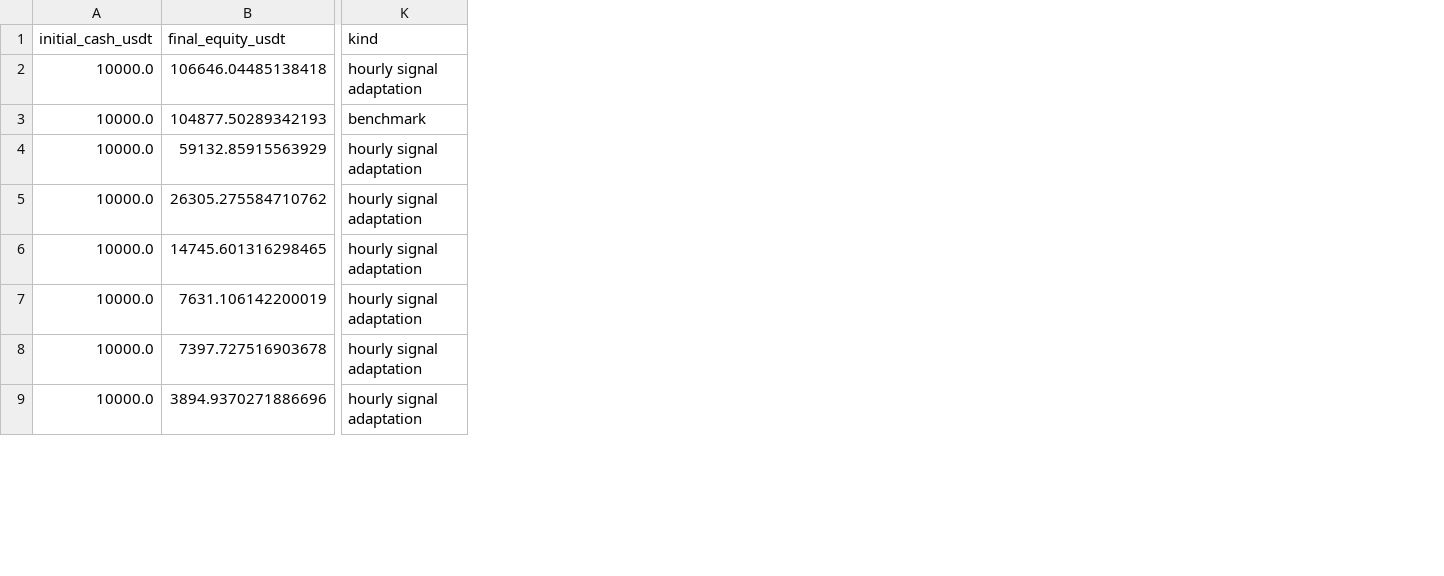
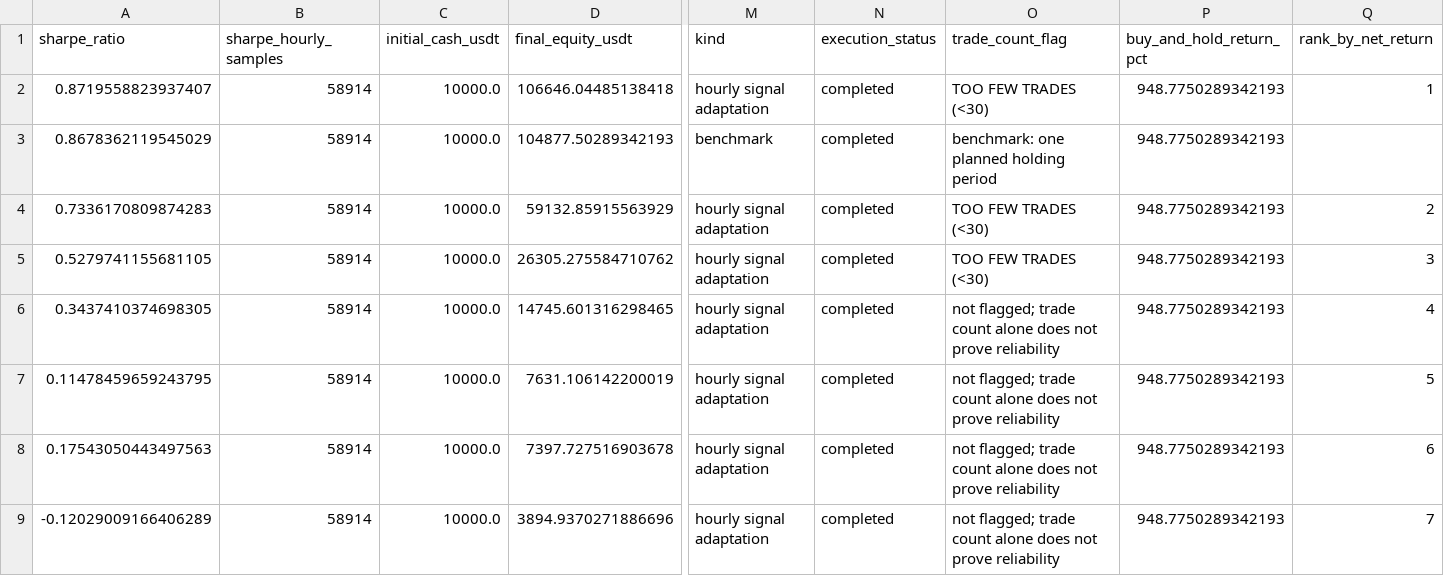
Before and after one commit to babavagna/TestingBTCmodels, a CSV file: reports/summary.csv, drawn as a sheet; only a part is shown, gaps mark what is left out; the diff names each change by its address in the sheet, - before the commit and + after, or states it on an @@ line.

Commit message:
Rank completed strategies with Sharpe, sample flags and forecast audit

```diff
--- a/reports/summary.csv
+++ b/reports/summary.csv
+column A (sharpe_ratio), rows 2-9: 0.8719558823937407 | 0.8678362119545029 | 0.7336170809874283 | 0.5279741155681105 | 0.3437410374698305 | 0.11478459659243795 | 0.17543050443497563 | -0.12029009166406289
+column B (sharpe_hourly_samples), rows 2-9: all 58914
+column N (execution_status), rows 2-9: all completed
+column O (trade_count_flag), rows 2-9: TOO FEW TRADES (<30) | benchmark: one planned holding period | TOO FEW TRADES (<30) | TOO FEW TRADES (<30) | not flagged; trade count alone does not prove reliability | not flagged; trade count alone does not prove reliability | not flagged; trade count alone does not prove reliability | not flagged; trade count alone does not prove reliability
+column P (buy_and_hold_return_pct), rows 2-9: all 948.7750289342193
+column Q (rank_by_net_return), rows 2-9: 1 |  | 2 | 3 | 4 | 5 | 6 | 7
```
Also changed, not shown: 12 other files.
